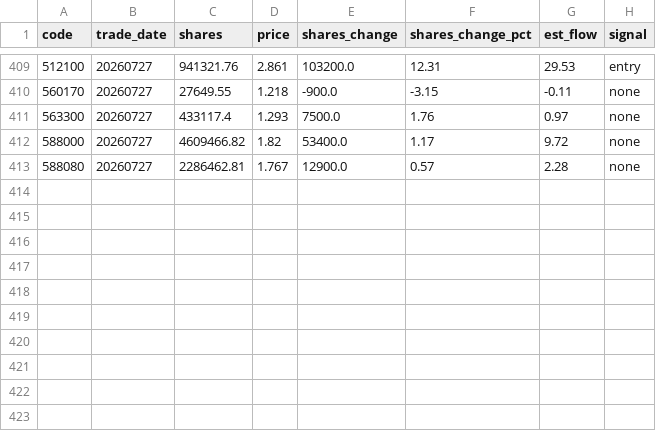
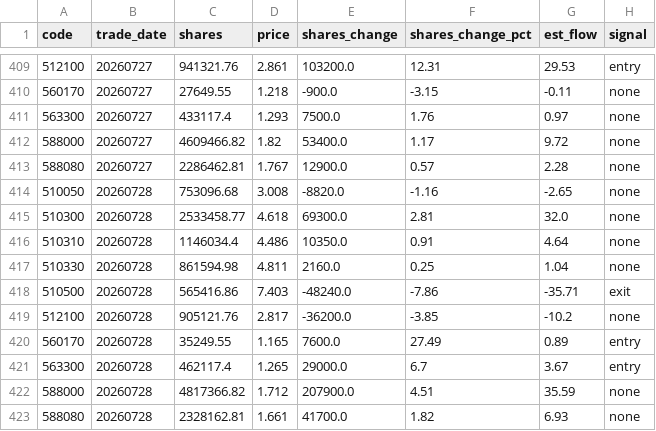
Before and after one commit to marzanmallakcp676-byte/national-team-watch, a CSV file: data/history.csv, drawn as a sheet; only a part is shown, gaps mark what is left out.

```diff
--- a/data/history.csv
+++ b/data/history.csv
@@ -413 +413,11 @@ code,trade_date,shares,price,shares_change,shares_change_pct,est_flow,signal
 588080,20260727,2286462.81,1.767,12900.0,0.57,2.28,none
+510050,20260728,753096.68,3.008,-8820.0,-1.16,-2.65,none
+510300,20260728,2533458.77,4.618,69300.0,2.81,32.0,none
+510310,20260728,1146034.4,4.486,10350.0,0.91,4.64,none
+510330,20260728,861594.98,4.811,2160.0,0.25,1.04,none
+510500,20260728,565416.86,7.403,-48240.0,-7.86,-35.71,exit
+512100,20260728,905121.76,2.817,-36200.0,-3.85,-10.2,none
+560170,20260728,35249.55,1.165,7600.0,27.49,0.89,entry
+563300,20260728,462117.4,1.265,29000.0,6.7,3.67,entry
+588000,20260728,4817366.82,1.712,207900.0,4.51,35.59,none
+588080,20260728,2328162.81,1.661,41700.0,1.82,6.93,none
```
